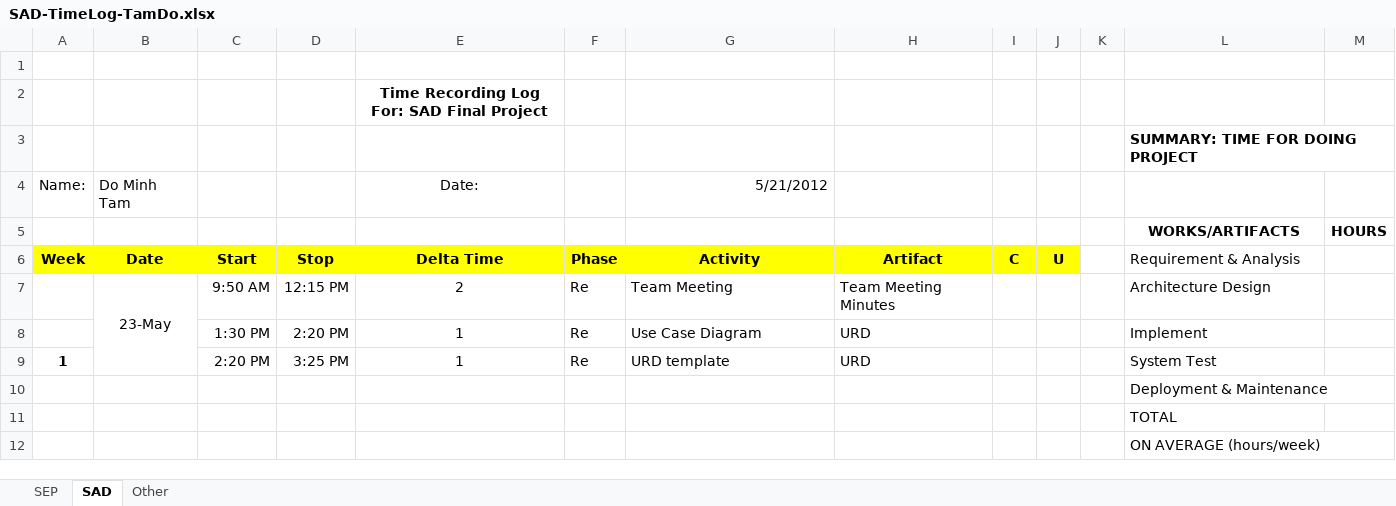
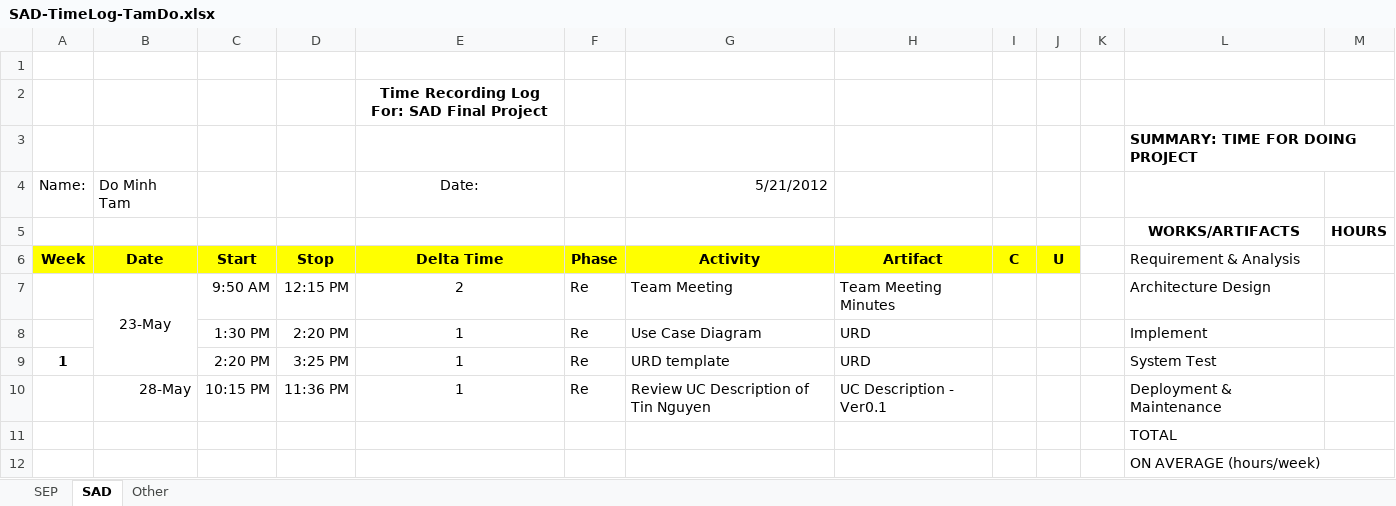
Before and after one commit to T138384/vlu-k15t1-team11, an Excel workbook: SAD - Software Architecture & Design/Final/Report/Time Log/SAD-TimeLog-TamDo.xlsx, sheet SAD, drawn as a sheet; only a part is shown; values as stored, in another font and other column widths than the file's, no borders; removed rows and columns are numbered as before the commit, all else as after; the diff names each change by its address in the sheet, - before the commit and + after, or states it on an @@ line.

```diff
--- a/SAD - Software Architecture & Design/Final/Report/Time Log/SAD-TimeLog-TamDo.xlsx (sheet SAD)
+++ b/SAD - Software Architecture & Design/Final/Report/Time Log/SAD-TimeLog-TamDo.xlsx (sheet SAD)
-row 10:  |  |  |  |  |  |  |  |  |  |  | Deployment & Maintenance
+row 10:  | 28-May | 10:15 PM | 11:36 PM | 1 | Re | Review UC Description of Tin Nguyen | UC Description - Ver0.1 |  |  |  | Deployment & Maintenance
```
Also changed, not shown: sheet SEP, 2 other files.
